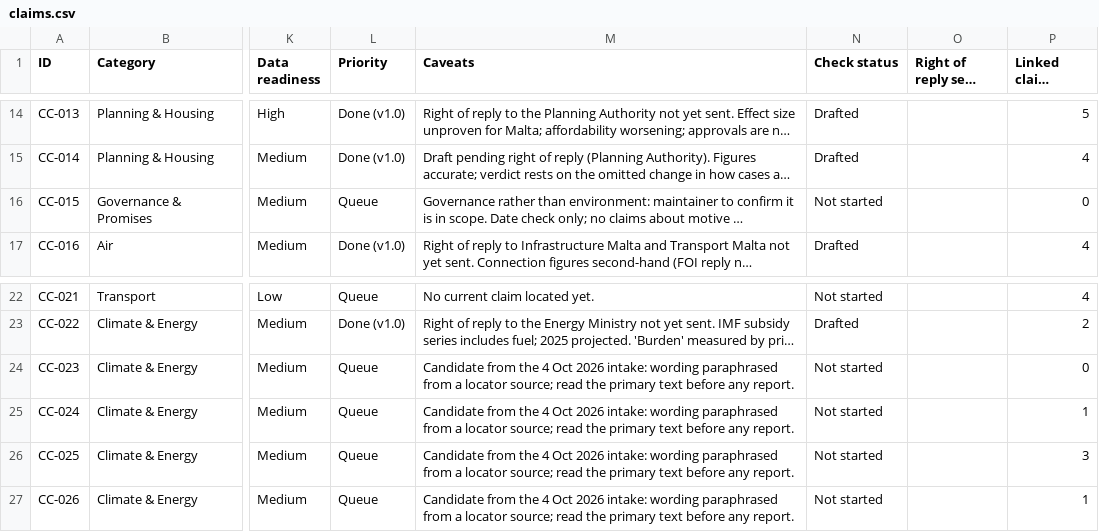
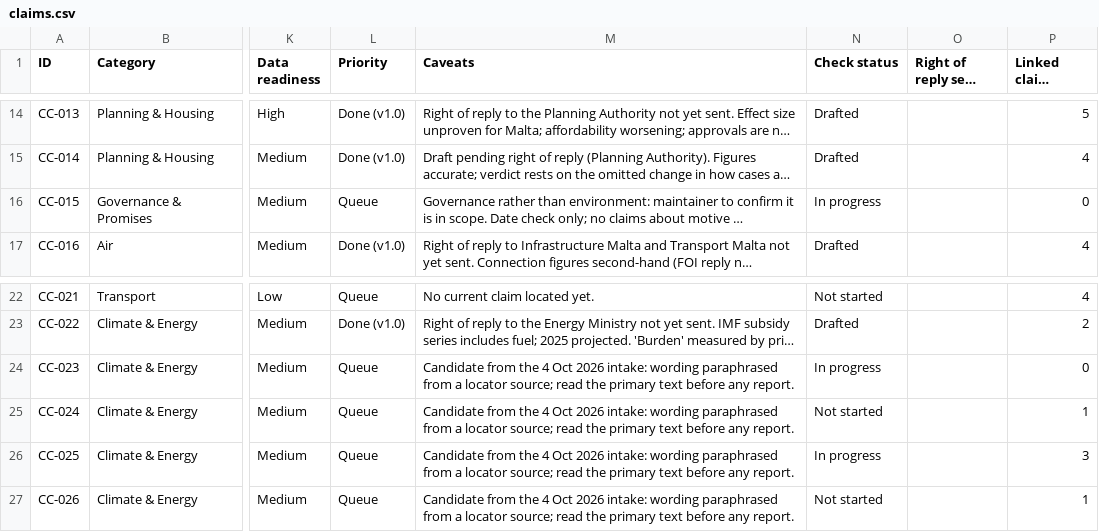
Before and after one commit to leandergrech/Mizien, a CSV file: data/claims.csv, drawn as a sheet; only a part is shown, gaps mark what is left out; long unchanged cells end in …; the diff names each change by its address in the sheet, - before the commit and + after, or states it on an @@ line.

```diff
--- a/data/claims.csv
+++ b/data/claims.csv
-N16 (Check status): Not started
+N16 (Check status): In progress
-N24 (Check status): Not started
+N24 (Check status): In progress
-N26 (Check status): Not started
+N26 (Check status): In progress
```
Also changed, not shown: 7 other files.
